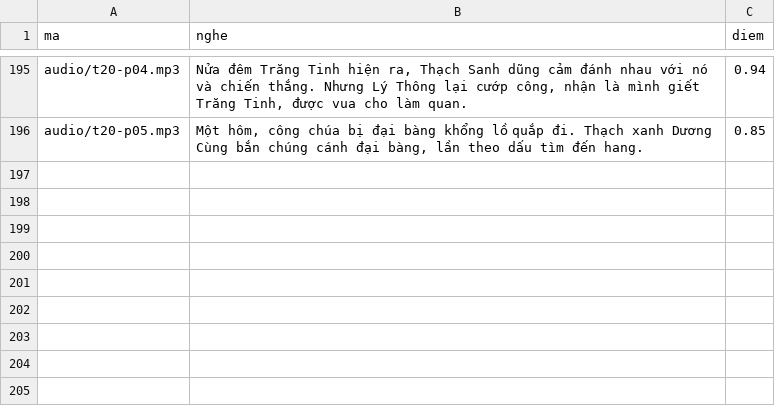
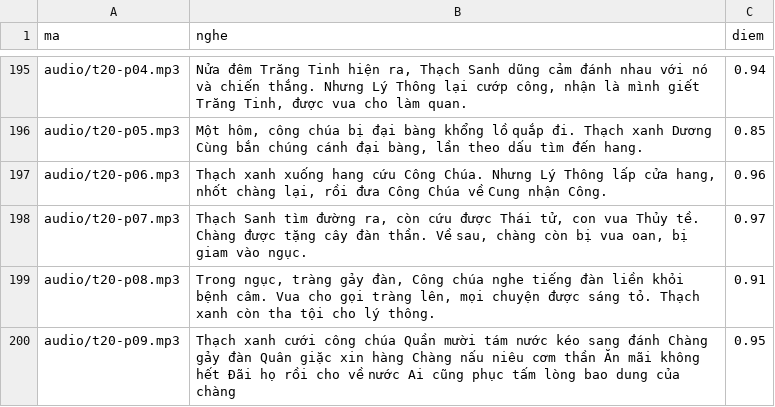
Before and after one commit to CVCEC/truyencotich, a TSV file: giong-ai/kiem-tra.tsv, drawn as a sheet; only a part is shown, gaps mark what is left out; the diff names each change by its address in the sheet, - before the commit and + after, or states it on an @@ line.

```diff
--- a/giong-ai/kiem-tra.tsv
+++ b/giong-ai/kiem-tra.tsv
+row 197: audio/t20-p06.mp3 | Thạch xanh xuống hang cứu Công Chúa. Nhưng Lý Thông lấp cửa hang, nhốt chàng lại, rồi đưa Công Chúa về Cung nhận Công. | 0.96
+row 198: audio/t20-p07.mp3 | Thạch Sanh tìm đường ra, còn cứu được Thái tử, con vua Thủy tề. Chàng được tặng cây đàn thần. Về sau, chàng còn bị vua oan, bị giam vào ngục. | 0.97
+row 199: audio/t20-p08.mp3 | Trong ngục, tràng gảy đàn, Công chúa nghe tiếng đàn liền khỏi bệnh câm. Vua cho gọi tràng lên, mọi chuyện được sáng tỏ. Thạch xanh còn tha tội cho lý thông. | 0.91
+row 200: audio/t20-p09.mp3 | Thạch xanh cưới công chúa Quần mười tám nước kéo sang đánh Chàng gảy đàn Quân giặc xin hàng Chàng nấu niêu cơm thần Ăn mãi không hết Đãi họ rồi cho về nước Ai cũng phục tấm lòng bao dung của chàng | 0.95
```
Also changed, not shown: 6 other files.
